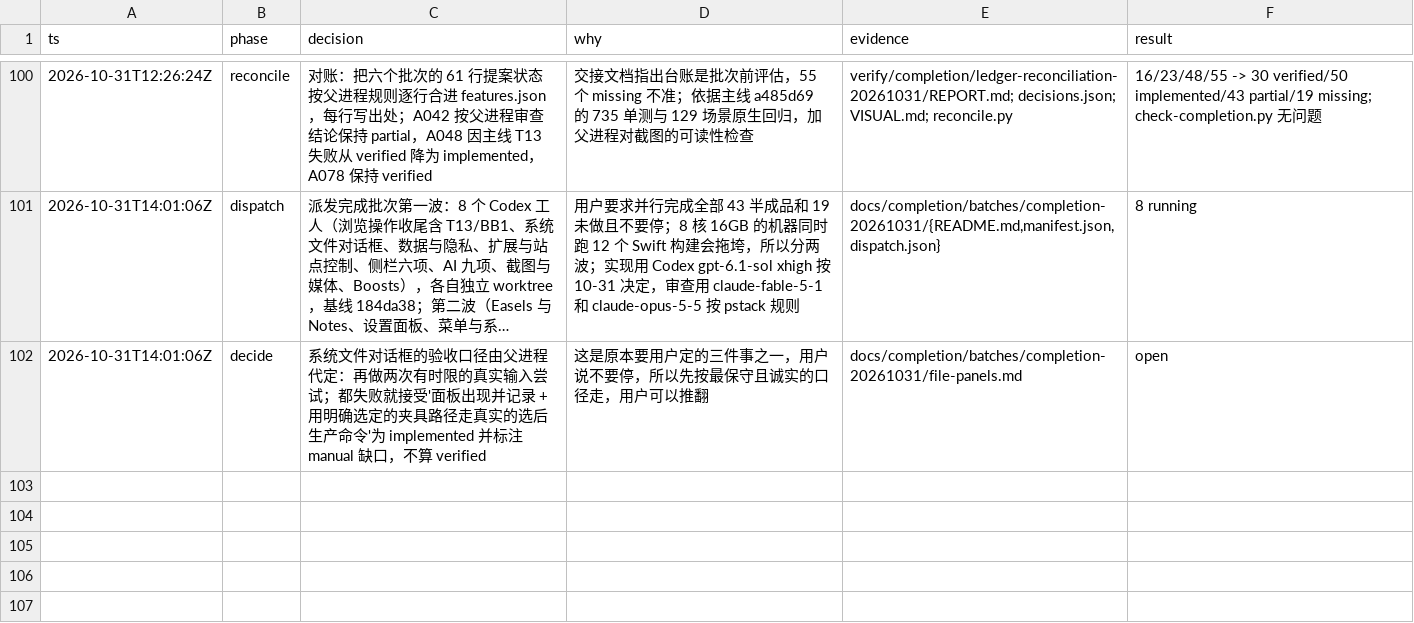
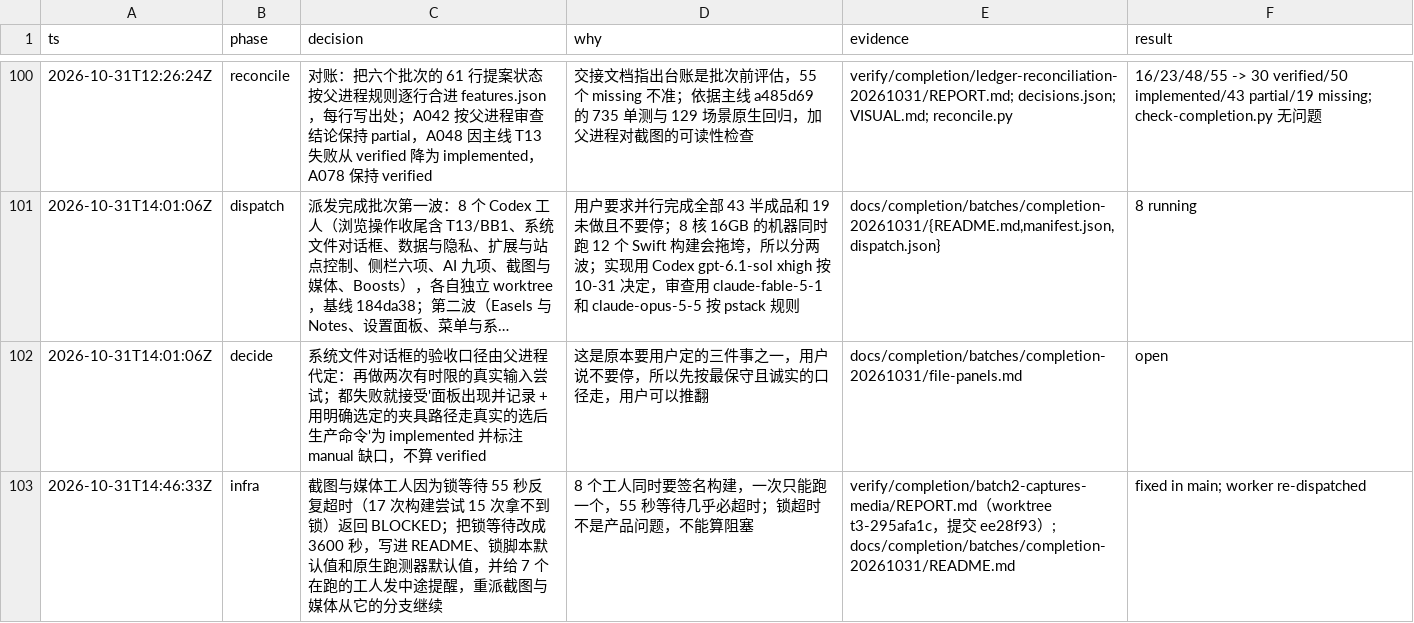
Before and after one commit to cyang2020/brk, a TSV file: .audit/arc-clone.tsv, drawn as a sheet; only a part is shown, gaps mark what is left out; long unchanged cells end in ….

Commit message:
Wait up to an hour for the shared build and native locks
Eight slices build at once; a 55-second wait almost always timed out and
one worker returned BLOCKED on lock contention alone.

```diff
--- a/.audit/arc-clone.tsv
+++ b/.audit/arc-clone.tsv
@@ -102 +102,2 @@ ts	phase	decision	why	evidence	result
 2026-10-31T14:01:06Z	decide	系统文件对话框的验收口径由父进程代定：再做两次有时限的真实输入尝试；都失败就接受'面板出现并记录 + 用明确选定的夹具路径走真实的选后生产命令'为 implemented 并标注 manual 缺口，不算 verified	这是原本要用户定的三件事之一，用户说不要停，所以先按最保守且诚实的口径走，用户可以推翻	docs/completion/batches/completion-20261031/file-panels.md	open
+2026-10-31T14:46:33Z	infra	截图与媒体工人因为锁等待 55 秒反复超时（17 次构建尝试 15 次拿不到锁）返回 BLOCKED；把锁等待改成 3600 秒，写进 README、锁脚本默认值和原生跑测器默认值，并给 7 个在跑的工人发中途提醒，重派截图与媒体从它的分支继续	8 个工人同时要签名构建，一次只能跑一个，55 秒等待几乎必超时；锁超时不是产品问题，不能算阻塞	verify/completion/batch2-captures-media/REPORT.md（worktree t3-295afa1c，提交 ee28f93）; docs/completion/batches/completion-20261031/README.md	fixed in main; worker re-dispatched
```
Also changed, not shown: 2 other files.
